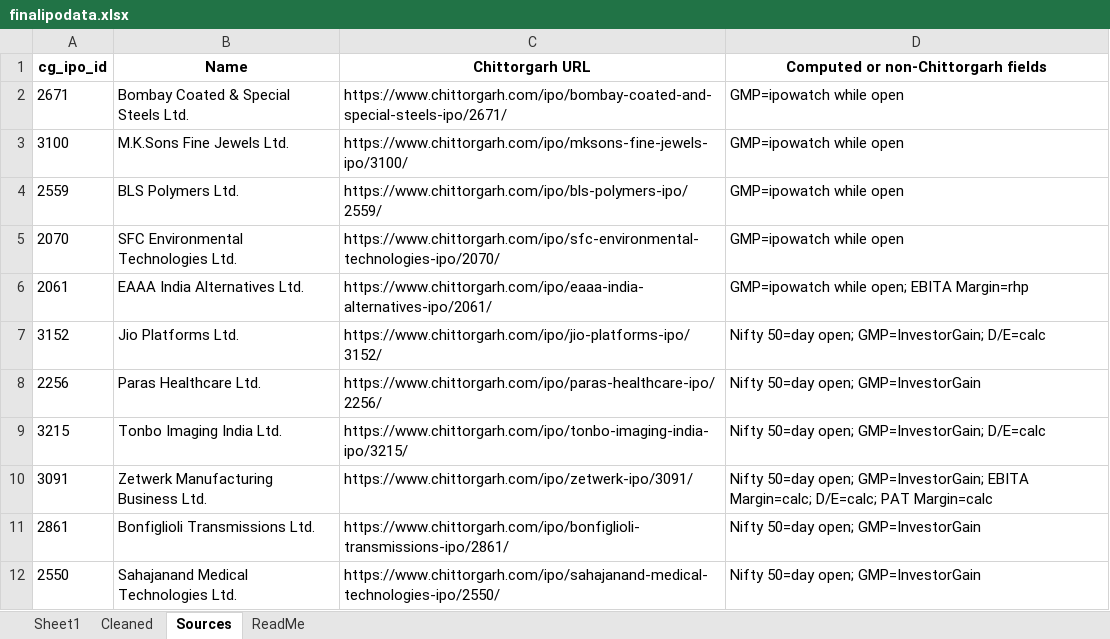
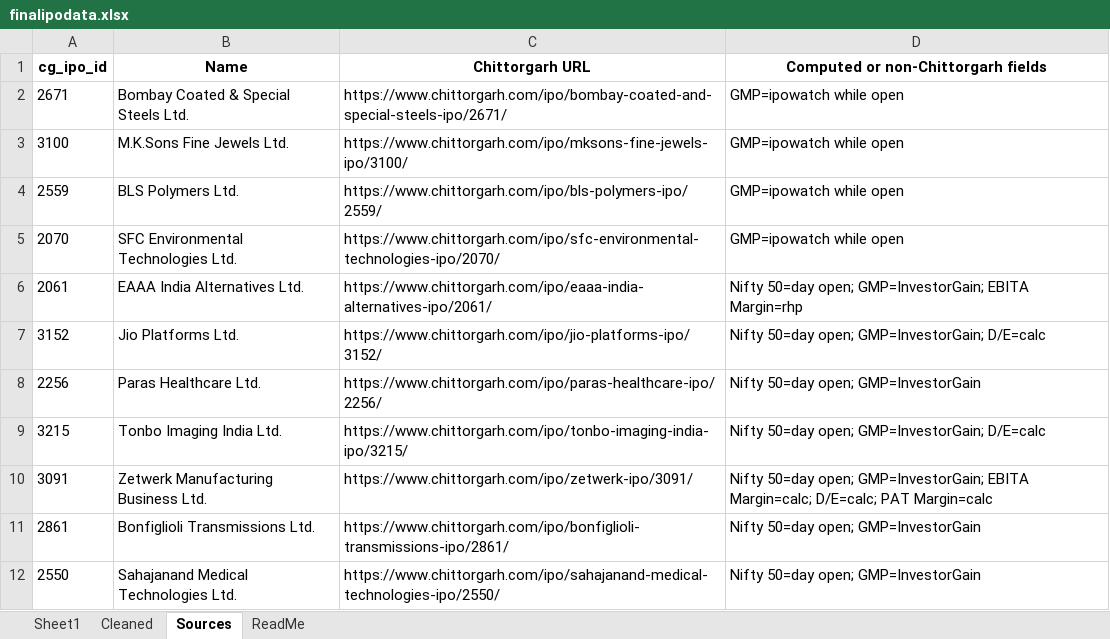
Before and after one commit to rohanbeingsocial/ipo-radar, an Excel workbook: ipodata/finalipodata.xlsx, sheet Sources, drawn as a sheet; only a part is shown; values as stored, in another font and other column widths than the file's, no borders; the diff names each change by its address in the sheet, - before the commit and + after, or states it on an @@ line.

```diff
--- a/ipodata/finalipodata.xlsx (sheet Sources)
+++ b/ipodata/finalipodata.xlsx (sheet Sources)
-D6: GMP=ipowatch while open; EBITA Margin=rhp
+D6: Nifty 50=day open; GMP=InvestorGain; EBITA Margin=rhp
```
Also changed, not shown: sheet Sheet1, ipodata/finalipodata_expanded_20yr.xlsx, 12 other files.
